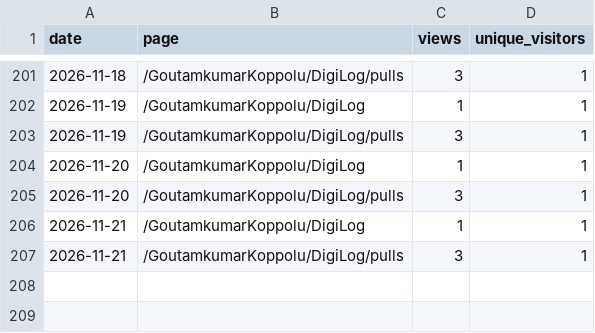
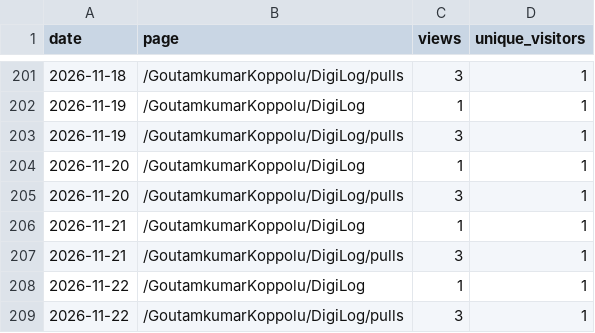
Before and after one commit to GoutamkumarKoppolu/DigiLog, a CSV file: pages.csv, drawn as a sheet; only a part is shown, gaps mark what is left out; the diff names each change by its address in the sheet, - before the commit and + after, or states it on an @@ line.

```diff
--- a/pages.csv
+++ b/pages.csv
+row 208: 2026-11-22 | /GoutamkumarKoppolu/DigiLog | 1 | 1
+row 209: 2026-11-22 | /GoutamkumarKoppolu/DigiLog/pulls | 3 | 1
```
Also changed, not shown: clones.csv, downloads.csv, 3 other files.
